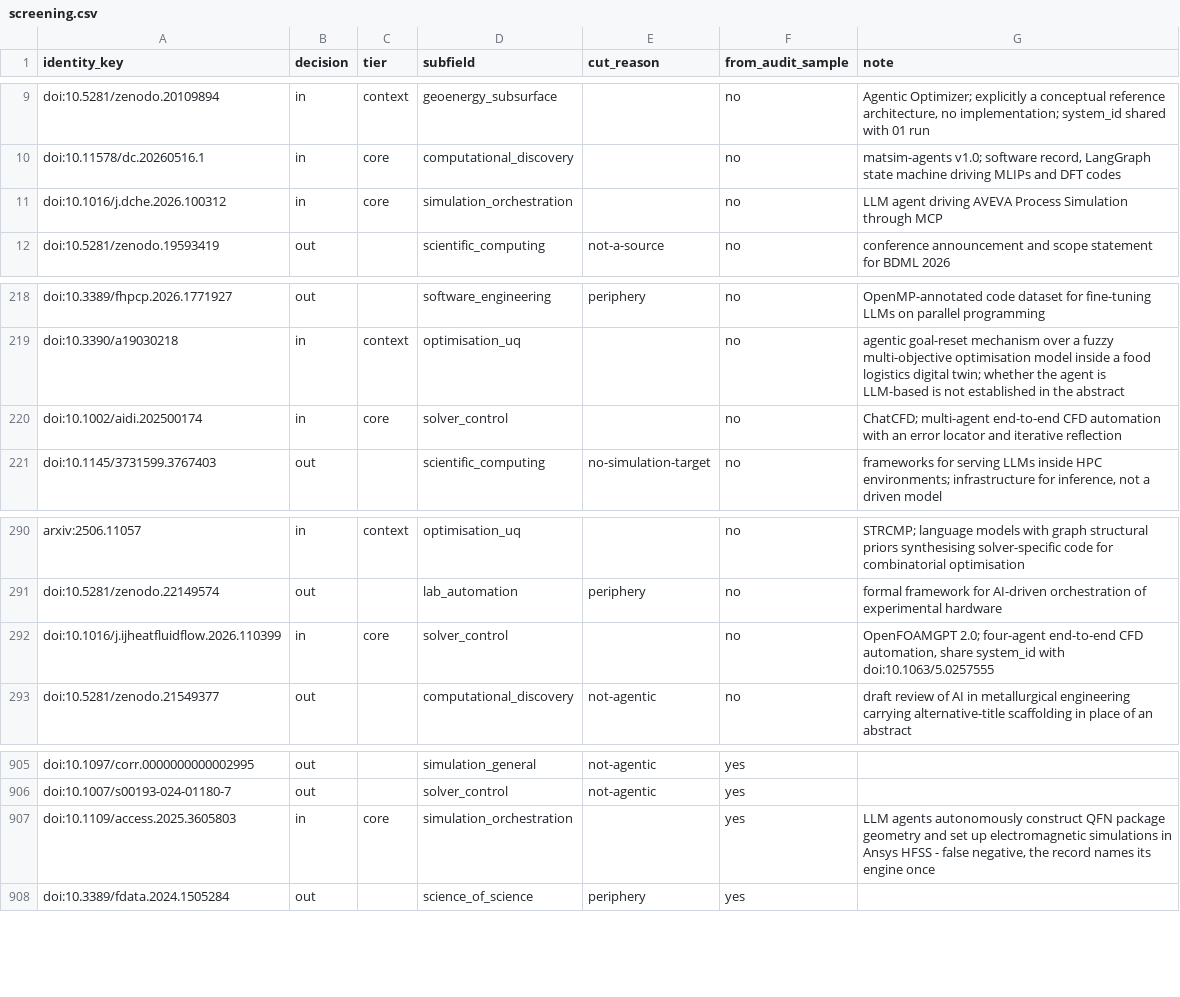
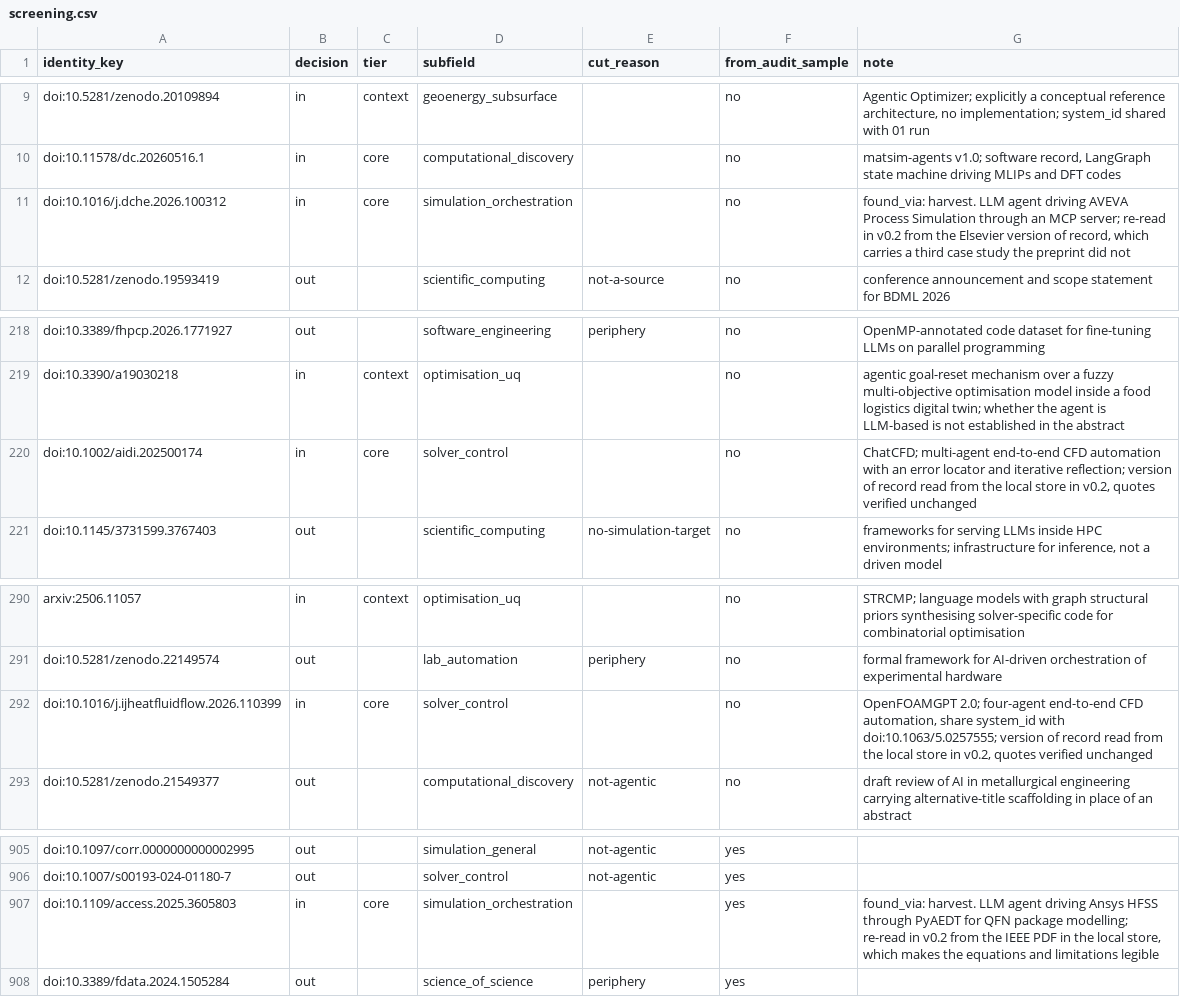
Before and after one commit to jannablaume/deep-research-agentic-geoscience, a CSV file: outputs/02_tango/v0.1/screening.csv, drawn as a sheet; only a part is shown, gaps mark what is left out; the diff covers the shown part only.

```diff
--- a/outputs/02_tango/v0.1/screening.csv
+++ b/outputs/02_tango/v0.1/screening.csv
@@ -10,3 +10,3 @@
 "doi:10.11578/dc.20260516.1","in","core","computational_discovery","","no","matsim-agents v1.0; software record, LangGraph state machine driving MLIPs and DFT codes"
-"doi:10.1016/j.dche.2026.100312","in","core","simulation_orchestration","","no","LLM agent driving AVEVA Process Simulation through MCP"
+"doi:10.1016/j.dche.2026.100312","in","core","simulation_orchestration","","no","found_via: harvest. LLM agent driving AVEVA Process Simulation through an MCP server; re-read in v0.2 from the Elsevier version of record, which carries a third case study the preprint did not"
 "doi:10.5281/zenodo.19593419","out","","scientific_computing","not-a-source","no","conference announcement and scope statement for BDML 2026"
@@ -219,3 +219,3 @@
 "doi:10.3390/a19030218","in","context","optimisation_uq","","no","agentic goal-reset mechanism over a fuzzy multi-objective optimisation model inside a food logistics digital twin; whether the agent is LLM-based is not established in the abstract"
-"doi:10.1002/aidi.202500174","in","core","solver_control","","no","ChatCFD; multi-agent end-to-end CFD automation with an error locator and iterative reflection"
+"doi:10.1002/aidi.202500174","in","core","solver_control","","no","ChatCFD; multi-agent end-to-end CFD automation with an error locator and iterative reflection; version of record read from the local store in v0.2, quotes verified unchanged"
 "doi:10.1145/3731599.3767403","out","","scientific_computing","no-simulation-target","no","frameworks for serving LLMs inside HPC environments; infrastructure for inference, not a driven model"
@@ -291,3 +291,3 @@
 "doi:10.5281/zenodo.22149574","out","","lab_automation","periphery","no","formal framework for AI-driven orchestration of experimental hardware"
-"doi:10.1016/j.ijheatfluidflow.2026.110399","in","core","solver_control","","no","OpenFOAMGPT 2.0; four-agent end-to-end CFD automation, share system_id with doi:10.1063/5.0257555"
+"doi:10.1016/j.ijheatfluidflow.2026.110399","in","core","solver_control","","no","OpenFOAMGPT 2.0; four-agent end-to-end CFD automation, share system_id with doi:10.1063/5.0257555; version of record read from the local store in v0.2, quotes verified unchanged"
 "doi:10.5281/zenodo.21549377","out","","computational_discovery","not-agentic","no","draft review of AI in metallurgical engineering carrying alternative-title scaffolding in place of an abstract"
@@ -906,3 +906,3 @@
 "doi:10.1007/s00193-024-01180-7","out","","solver_control","not-agentic","yes",""
-"doi:10.1109/access.2025.3605803","in","core","simulation_orchestration","","yes","LLM agents autonomously construct QFN package geometry and set up electromagnetic simulations in Ansys HFSS - false negative, the record names its engine once"
+"doi:10.1109/access.2025.3605803","in","core","simulation_orchestration","","yes","found_via: harvest. LLM agent driving Ansys HFSS through PyAEDT for QFN package modelling; re-read in v0.2 from the IEEE PDF in the local store, which makes the equations and limitations legible"
 "doi:10.3389/fdata.2024.1505284","out","","science_of_science","periphery","yes",""
```
Also changed, not shown: 13 edited cells elsewhere in this file, outputs/02_tango/v0.1/transfer.csv, 18 other files.
